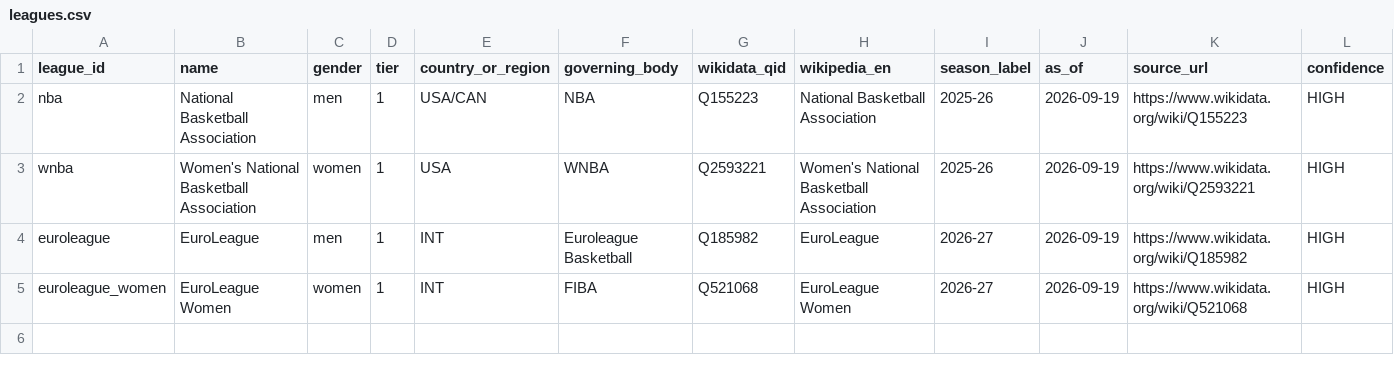
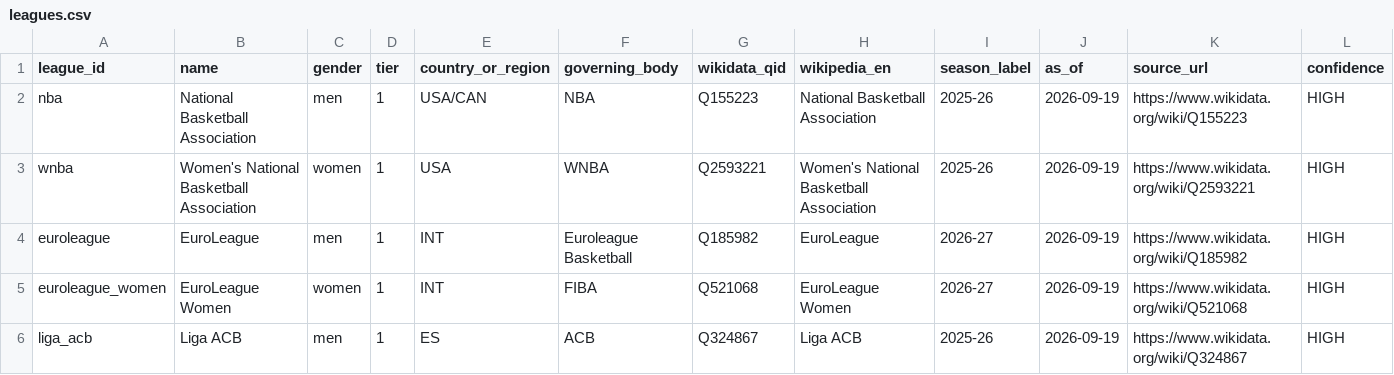
Before and after one commit to glen-w/hoops, a CSV file: data/derived/teams/leagues.csv, drawn as a sheet.

Commit message:
Enhance project configuration and documentation
- Added a script entry point for the hoops command in pyproject.toml.
- Updated pytest configuration to include the source directory.
- Enhanced README with usage examples for the new hoops command.
- Updated CHAPTER-MAP to reflect new data products and their statuses.
- Added Liga ACB to leagues data and adjusted its status in leagues_seed.yaml.
- Documented the desk lookup functionality in scripts/README.md.

```diff
--- a/data/derived/teams/leagues.csv
+++ b/data/derived/teams/leagues.csv
@@ -5 +5,2 @@ euroleague,EuroLeague,men,1,INT,Euroleague Basketball,Q185982,EuroLeague,2026-27
 euroleague_women,EuroLeague Women,women,1,INT,FIBA,Q521068,EuroLeague Women,2026-27,2026-09-19,https://www.wikidata.org/wiki/Q521068,HIGH
+liga_acb,Liga ACB,men,1,ES,ACB,Q324867,Liga ACB,2025-26,2026-09-19,https://www.wikidata.org/wiki/Q324867,HIGH
```
Also changed, not shown: data/mentions.csv, 13 other files.
